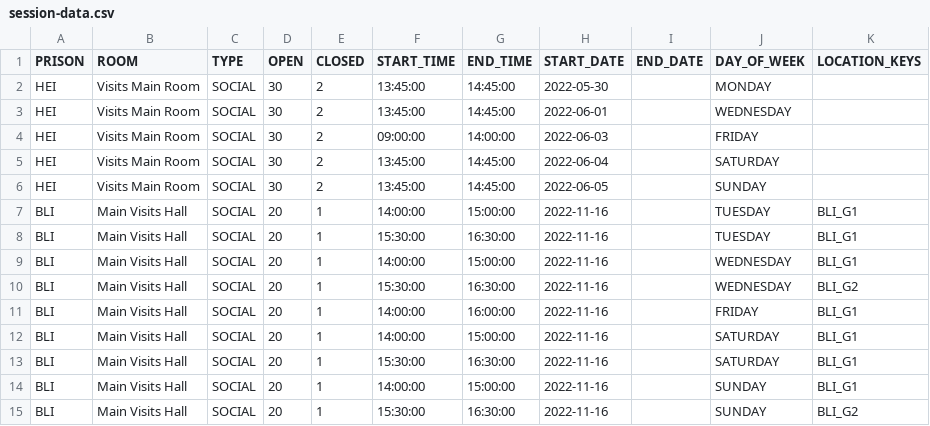
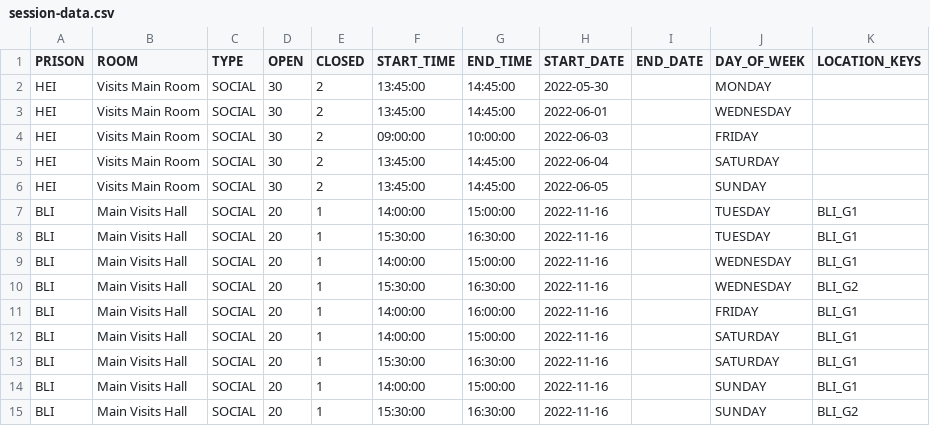
Before and after one commit to ministryofjustice/visit-scheduler, a CSV file: src/main/resources/session-template-data/session-data.csv, drawn as a sheet.

Commit message:
VB-1376 Configure SQL for visit schedule for level-based booking, uses a bespoke sql generator, updated CSV file as date was incorrect

```diff
--- a/src/main/resources/session-template-data/session-data.csv
+++ b/src/main/resources/session-template-data/session-data.csv
@@ -3,3 +3,3 @@ HEI,Visits Main Room,SOCIAL,30,2,13:45:00,14:45:00,2022-05-30,,MONDAY,
 HEI,Visits Main Room,SOCIAL,30,2,13:45:00,14:45:00,2022-06-01,,WEDNESDAY,
-HEI,Visits Main Room,SOCIAL,30,2,09:00:00,14:00:00,2022-06-03,,FRIDAY,
+HEI,Visits Main Room,SOCIAL,30,2,09:00:00,10:00:00,2022-06-03,,FRIDAY,
 HEI,Visits Main Room,SOCIAL,30,2,13:45:00,14:45:00,2022-06-04,,SATURDAY,
```
